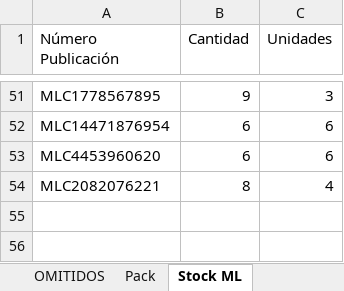
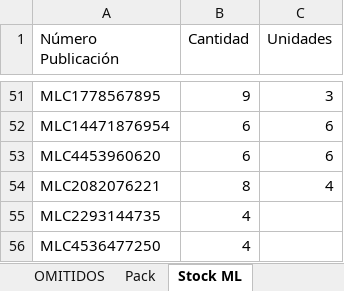
Before and after one commit to nikodp14/Panel-de-Operaciones, an Excel workbook: validar-ml/configuracion.xlsx, sheet Stock ML, drawn as a sheet; only a part is shown, gaps mark what is left out; values as stored, in another font and other column widths than the file's, no borders; the diff names each change by its address in the sheet, - before the commit and + after, or states it on an @@ line.

```diff
--- a/validar-ml/configuracion.xlsx (sheet Stock ML)
+++ b/validar-ml/configuracion.xlsx (sheet Stock ML)
+row 55: MLC2293144735 | 4
+row 56: MLC4536477250 | 4
```
Also changed, not shown: sheet OMITIDOS.
